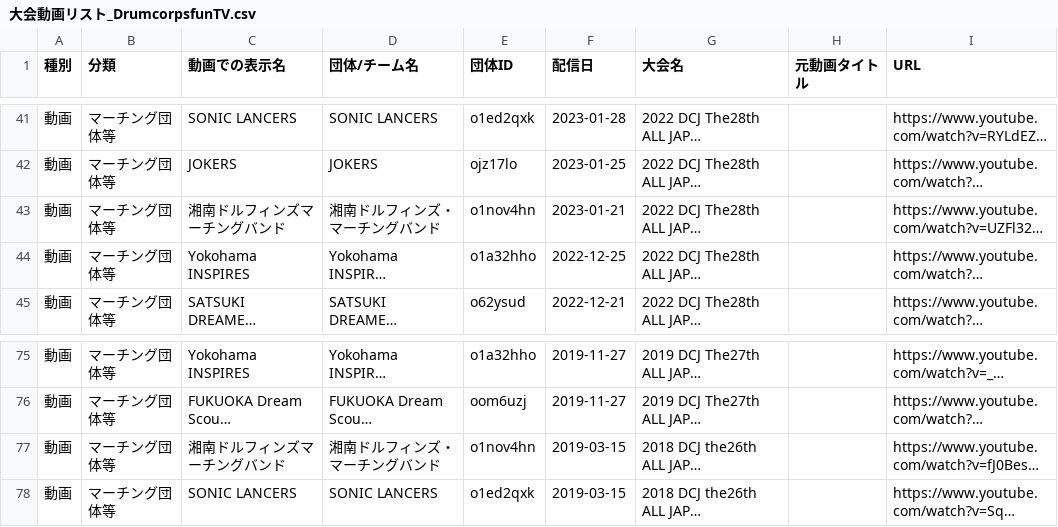
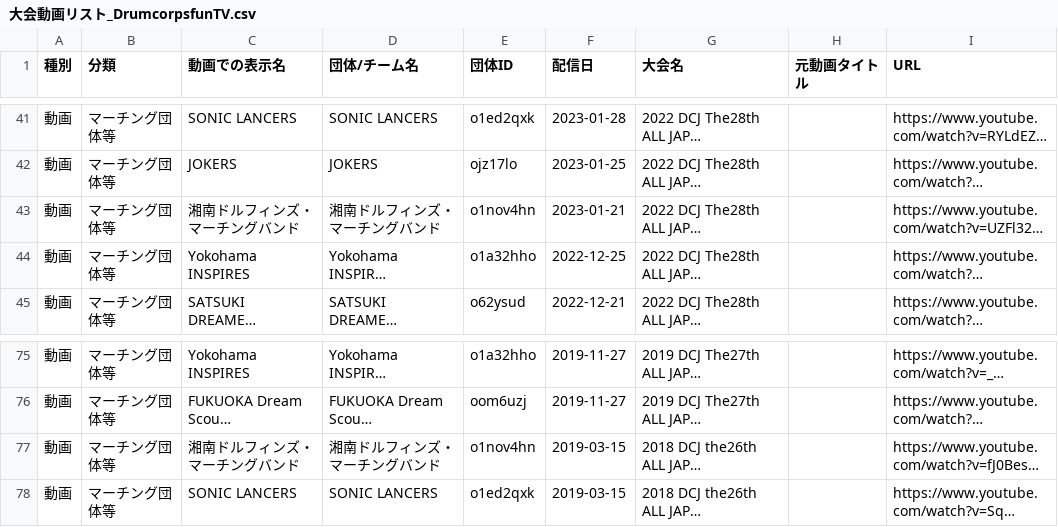
Before and after one commit to YuOKOVHI/marchinz, a CSV file: 大会動画リスト_DrumcorpsfunTV.csv, drawn as a sheet; only a part is shown, gaps mark what is left out; long unchanged cells end in …; the diff names each change by its address in the sheet, - before the commit and + after, or states it on an @@ line.

```diff
--- a/大会動画リスト_DrumcorpsfunTV.csv
+++ b/大会動画リスト_DrumcorpsfunTV.csv
-C43 (動画での表示名): 湘南ドルフィンズマーチングバンド
+C43 (動画での表示名): 湘南ドルフィンズ・マーチングバンド
-C77 (動画での表示名): 湘南ドルフィンズマーチングバンド
+C77 (動画での表示名): 湘南ドルフィンズ・マーチングバンド
```
Also changed, not shown: 大会動画リスト_マーチング祭.csv, 2 other files.
